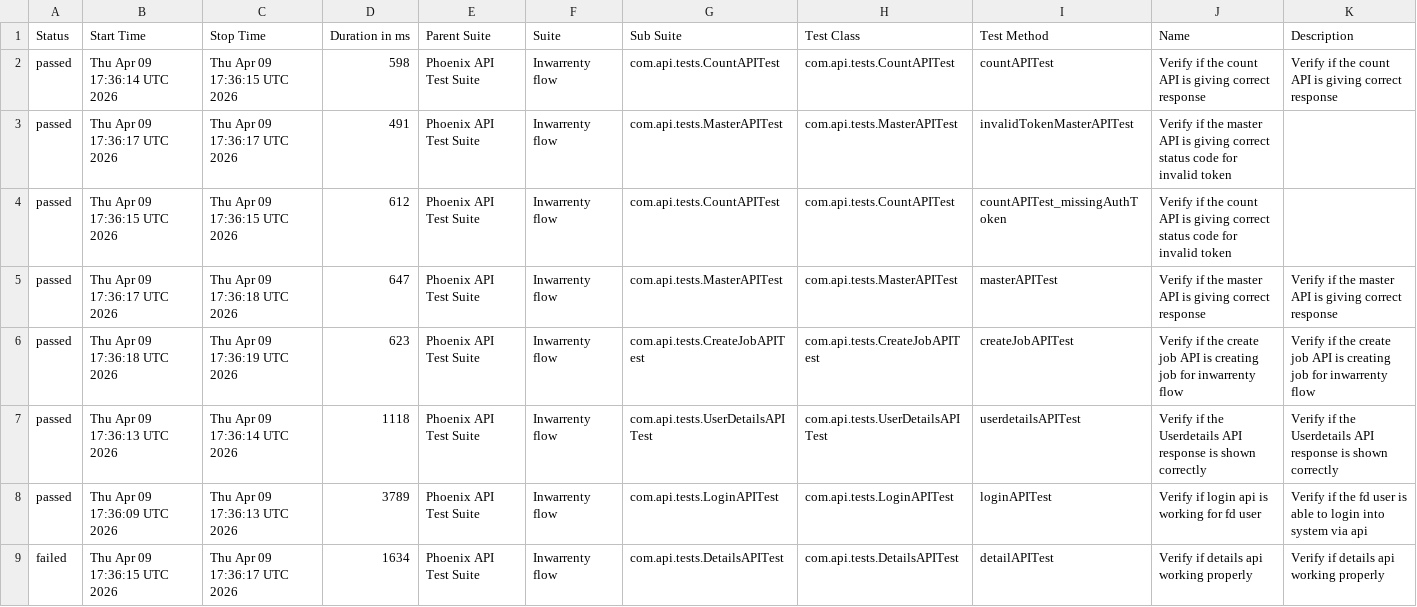
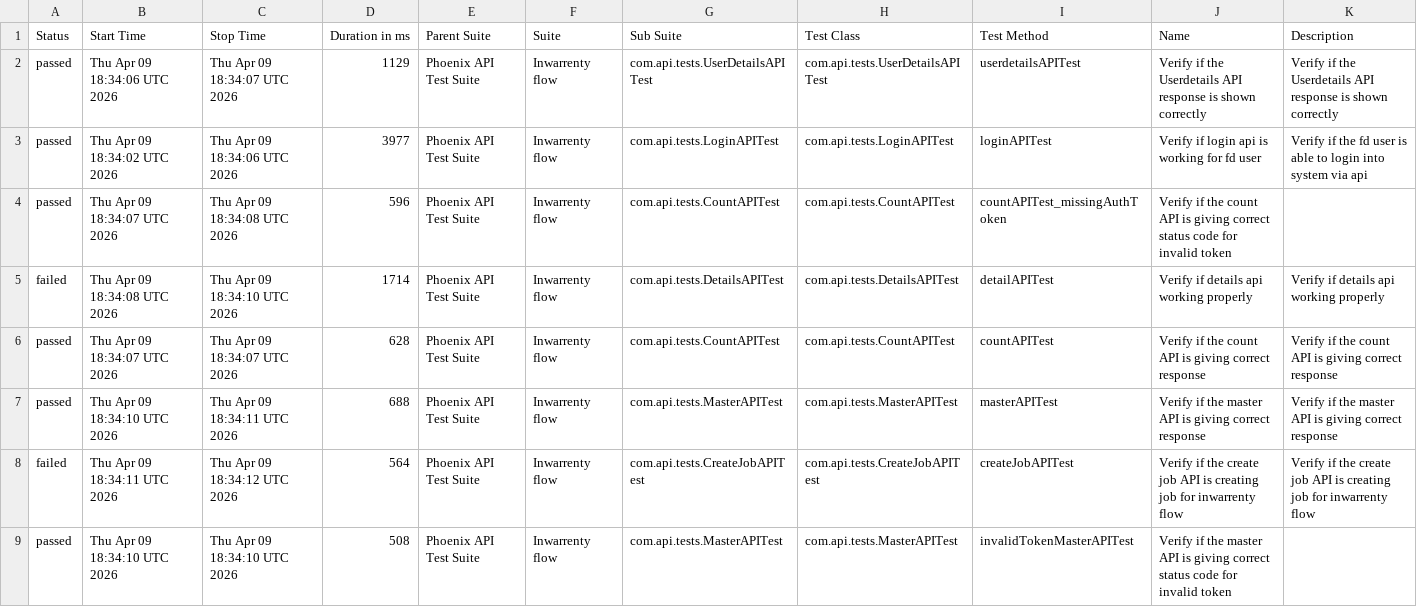
Before and after one commit to AbhijitNaik05/PhoenixTestAutomationFramework, a CSV file: data/suites.csv, drawn as a sheet.

```diff
--- a/data/suites.csv
+++ b/data/suites.csv
@@ -1,9 +1,9 @@
 "Status","Start Time","Stop Time","Duration in ms","Parent Suite","Suite","Sub Suite","Test Class","Test Method","Name","Description"
-"passed","Thu Apr 09 17:36:14 UTC 2026","Thu Apr 09 17:36:15 UTC 2026","598","Phoenix API Test Suite","Inwarrenty flow","com.api.tests.CountAPITest","com.api.tests.CountAPITest","countAPITest","Verify if the count API is giving correct response","Verify if the count API is giving correct response"
-"passed","Thu Apr 09 17:36:17 UTC 2026","Thu Apr 09 17:36:17 UTC 2026","491","Phoenix API Test Suite","Inwarrenty flow","com.api.tests.MasterAPITest","com.api.tests.MasterAPITest","invalidTokenMasterAPITest","Verify if the master API is giving correct status code for invalid token",""
-"passed","Thu Apr 09 17:36:15 UTC 2026","Thu Apr 09 17:36:15 UTC 2026","612","Phoenix API Test Suite","Inwarrenty flow","com.api.tests.CountAPITest","com.api.tests.CountAPITest","countAPITest_missingAuthToken","Verify if the count API is giving correct status code for invalid token",""
-"passed","Thu Apr 09 17:36:17 UTC 2026","Thu Apr 09 17:36:18 UTC 2026","647","Phoenix API Test Suite","Inwarrenty flow","com.api.tests.MasterAPITest","com.api.tests.MasterAPITest","masterAPITest","Verify if the master API is giving correct response","Verify if the master API is giving correct response"
-"passed","Thu Apr 09 17:36:18 UTC 2026","Thu Apr 09 17:36:19 UTC 2026","623","Phoenix API Test Suite","Inwarrenty flow","com.api.tests.CreateJobAPITest","com.api.tests.CreateJobAPITest","createJobAPITest","Verify if the create job API is creating job for inwarrenty flow","Verify if the create job API is creating job for inwarrenty flow"
-"passed","Thu Apr 09 17:36:13 UTC 2026","Thu Apr 09 17:36:14 UTC 2026","1118","Phoenix API Test Suite","Inwarrenty flow","com.api.tests.UserDetailsAPITest","com.api.tests.UserDetailsAPITest","userdetailsAPITest","Verify if the Userdetails API response is shown correctly","Verify if the Userdetails API response is shown correctly"
-"passed","Thu Apr 09 17:36:09 UTC 2026","Thu Apr 09 17:36:13 UTC 2026","3789","Phoenix API Test Suite","Inwarrenty flow","com.api.tests.LoginAPITest","com.api.tests.LoginAPITest","loginAPITest","Verify if login api is working for fd user","Verify if the fd user is able to login into system via api"
-"failed","Thu Apr 09 17:36:15 UTC 2026","Thu Apr 09 17:36:17 UTC 2026","1634","Phoenix API Test Suite","Inwarrenty flow","com.api.tests.DetailsAPITest","com.api.tests.DetailsAPITest","detailAPITest","Verify if details api working properly","Verify if details api working properly"
+"passed","Thu Apr 09 18:34:06 UTC 2026","Thu Apr 09 18:34:07 UTC 2026","1129","Phoenix API Test Suite","Inwarrenty flow","com.api.tests.UserDetailsAPITest","com.api.tests.UserDetailsAPITest","userdetailsAPITest","Verify if the Userdetails API response is shown correctly","Verify if the Userdetails API response is shown correctly"
+"passed","Thu Apr 09 18:34:02 UTC 2026","Thu Apr 09 18:34:06 UTC 2026","3977","Phoenix API Test Suite","Inwarrenty flow","com.api.tests.LoginAPITest","com.api.tests.LoginAPITest","loginAPITest","Verify if login api is working for fd user","Verify if the fd user is able to login into system via api"
+"passed","Thu Apr 09 18:34:07 UTC 2026","Thu Apr 09 18:34:08 UTC 2026","596","Phoenix API Test Suite","Inwarrenty flow","com.api.tests.CountAPITest","com.api.tests.CountAPITest","countAPITest_missingAuthToken","Verify if the count API is giving correct status code for invalid token",""
+"failed","Thu Apr 09 18:34:08 UTC 2026","Thu Apr 09 18:34:10 UTC 2026","1714","Phoenix API Test Suite","Inwarrenty flow","com.api.tests.DetailsAPITest","com.api.tests.DetailsAPITest","detailAPITest","Verify if details api working properly","Verify if details api working properly"
+"passed","Thu Apr 09 18:34:07 UTC 2026","Thu Apr 09 18:34:07 UTC 2026","628","Phoenix API Test Suite","Inwarrenty flow","com.api.tests.CountAPITest","com.api.tests.CountAPITest","countAPITest","Verify if the count API is giving correct response","Verify if the count API is giving correct response"
+"passed","Thu Apr 09 18:34:10 UTC 2026","Thu Apr 09 18:34:11 UTC 2026","688","Phoenix API Test Suite","Inwarrenty flow","com.api.tests.MasterAPITest","com.api.tests.MasterAPITest","masterAPITest","Verify if the master API is giving correct response","Verify if the master API is giving correct response"
+"failed","Thu Apr 09 18:34:11 UTC 2026","Thu Apr 09 18:34:12 UTC 2026","564","Phoenix API Test Suite","Inwarrenty flow","com.api.tests.CreateJobAPITest","com.api.tests.CreateJobAPITest","createJobAPITest","Verify if the create job API is creating job for inwarrenty flow","Verify if the create job API is creating job for inwarrenty flow"
+"passed","Thu Apr 09 18:34:10 UTC 2026","Thu Apr 09 18:34:10 UTC 2026","508","Phoenix API Test Suite","Inwarrenty flow","com.api.tests.MasterAPITest","com.api.tests.MasterAPITest","invalidTokenMasterAPITest","Verify if the master API is giving correct status code for invalid token",""
```
Also changed, not shown: data/behaviors.csv, 58 other files.
